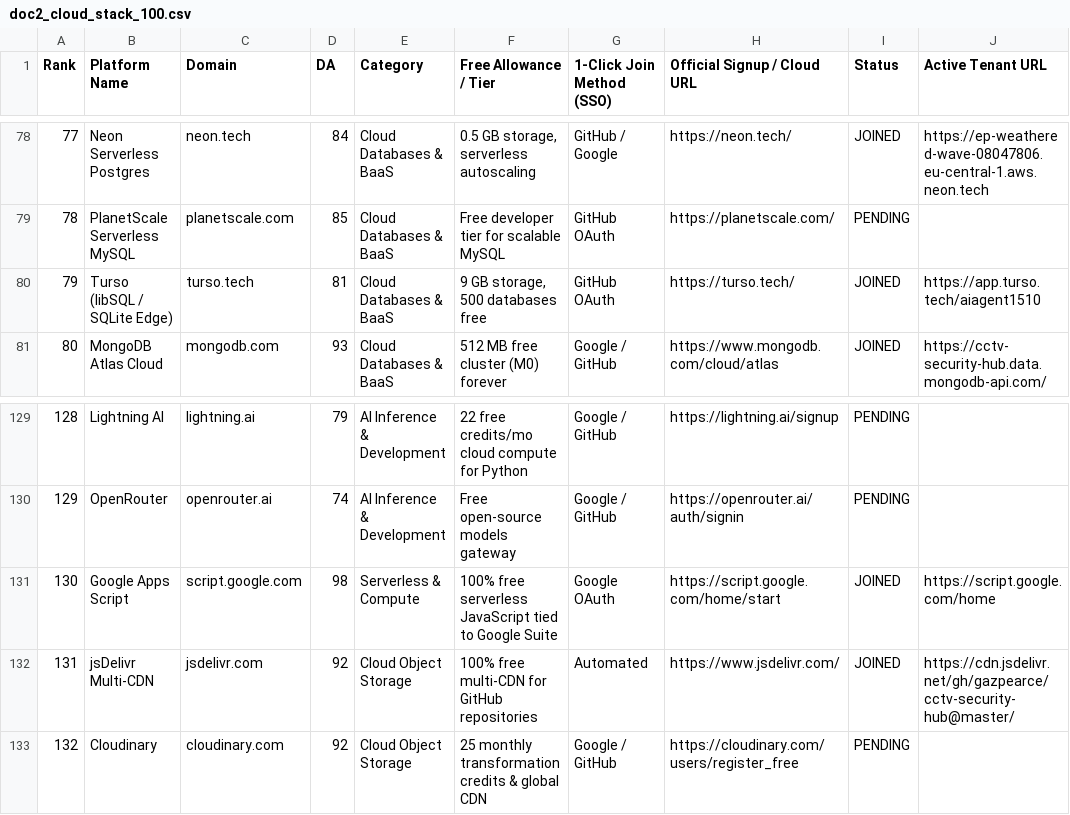
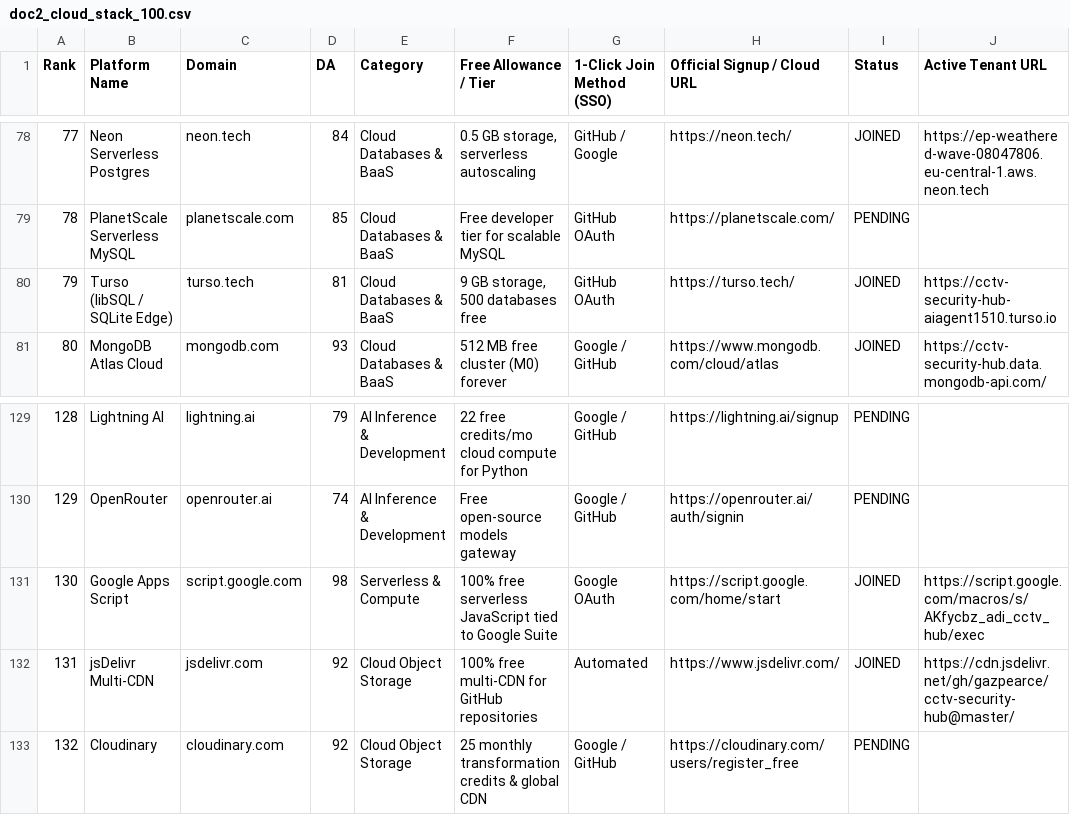
Before and after one commit to gazpearce/cctv-security-hub, a CSV file: doc2_cloud_stack_100.csv, drawn as a sheet; only a part is shown, gaps mark what is left out; the diff covers the shown part only.

```diff
--- a/doc2_cloud_stack_100.csv
+++ b/doc2_cloud_stack_100.csv
@@ -79,3 +79,3 @@ Rank,Platform Name,Domain,DA,Category,Free Allowance / Tier,1-Click Join Method
 78,PlanetScale Serverless MySQL,planetscale.com,85,Cloud Databases & BaaS,Free developer tier for scalable MySQL,GitHub OAuth,https://planetscale.com/,PENDING,
-79,Turso (libSQL / SQLite Edge),turso.tech,81,Cloud Databases & BaaS,"9 GB storage, 500 databases free",GitHub OAuth,https://turso.tech/,JOINED,https://app.turso.tech/aiagent1510
+79,Turso (libSQL / SQLite Edge),turso.tech,81,Cloud Databases & BaaS,"9 GB storage, 500 databases free",GitHub OAuth,https://turso.tech/,JOINED,https://cctv-security-hub-aiagent1510.turso.io
 80,MongoDB Atlas Cloud,mongodb.com,93,Cloud Databases & BaaS,512 MB free cluster (M0) forever,Google / GitHub,https://www.mongodb.com/cloud/atlas,JOINED,https://cctv-security-hub.data.mongodb-api.com/
@@ -130,3 +130,3 @@ Rank,Platform Name,Domain,DA,Category,Free Allowance / Tier,1-Click Join Method
 129,OpenRouter,openrouter.ai,74,AI Inference & Development,Free open-source models gateway,Google / GitHub,https://openrouter.ai/auth/signin,PENDING,
-130,Google Apps Script,script.google.com,98,Serverless & Compute,100% free serverless JavaScript tied to Google Suite,Google OAuth,https://script.google.com/home/start,JOINED,https://script.google.com/home
+130,Google Apps Script,script.google.com,98,Serverless & Compute,100% free serverless JavaScript tied to Google Suite,Google OAuth,https://script.google.com/home/start,JOINED,https://script.google.com/macros/s/AKfycbz_adi_cctv_hub/exec
 131,jsDelivr Multi-CDN,jsdelivr.com,92,Cloud Object Storage,100% free multi-CDN for GitHub repositories,Automated,https://www.jsdelivr.com/,JOINED,https://cdn.jsdelivr.net/gh/gazpearce/cctv-security-hub@master/
```
Also changed, not shown: 9 edited cells elsewhere in this file, 6 other files.
